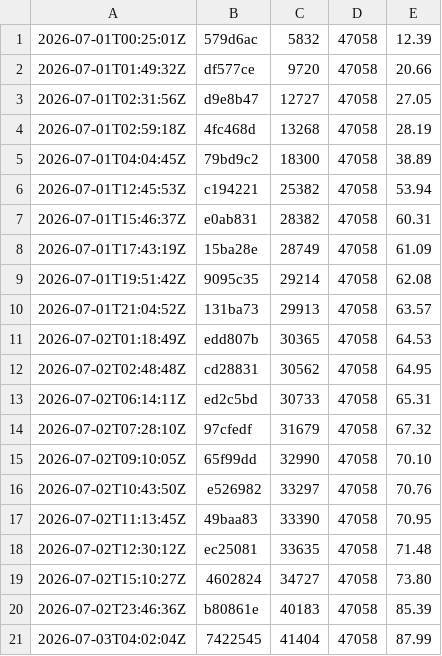
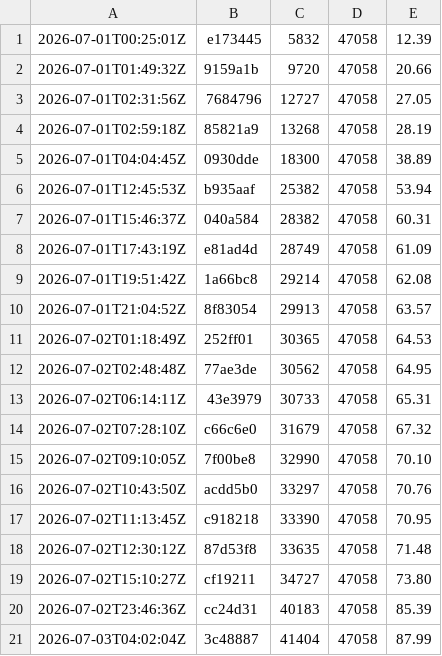
Before and after one commit to modus-lisp/shuttle, a TSV file: inspect/test262-history.tsv, drawn as a sheet.

```diff
--- a/inspect/test262-history.tsv
+++ b/inspect/test262-history.tsv
@@ -1,21 +1,21 @@
-2026-07-01T00:25:01Z	579d6ac	5832	47058	12.39
-2026-07-01T01:49:32Z	df577ce	9720	47058	20.66
-2026-07-01T02:31:56Z	d9e8b47	12727	47058	27.05
-2026-07-01T02:59:18Z	4fc468d	13268	47058	28.19
-2026-07-01T04:04:45Z	79bd9c2	18300	47058	38.89
-2026-07-01T12:45:53Z	c194221	25382	47058	53.94
-2026-07-01T15:46:37Z	e0ab831	28382	47058	60.31
-2026-07-01T17:43:19Z	15ba28e	28749	47058	61.09
-2026-07-01T19:51:42Z	9095c35	29214	47058	62.08
-2026-07-01T21:04:52Z	131ba73	29913	47058	63.57
-2026-07-02T01:18:49Z	edd807b	30365	47058	64.53
-2026-07-02T02:48:48Z	cd28831	30562	47058	64.95
-2026-07-02T06:14:11Z	ed2c5bd	30733	47058	65.31
-2026-07-02T07:28:10Z	97cfedf	31679	47058	67.32
-2026-07-02T09:10:05Z	65f99dd	32990	47058	70.10
-2026-07-02T10:43:50Z	e526982	33297	47058	70.76
-2026-07-02T11:13:45Z	49baa83	33390	47058	70.95
-2026-07-02T12:30:12Z	ec25081	33635	47058	71.48
-2026-07-02T15:10:27Z	4602824	34727	47058	73.80
-2026-07-02T23:46:36Z	b80861e	40183	47058	85.39
-2026-07-03T04:02:04Z	7422545	41404	47058	87.99
+2026-07-01T00:25:01Z	e173445	5832	47058	12.39
+2026-07-01T01:49:32Z	9159a1b	9720	47058	20.66
+2026-07-01T02:31:56Z	7684796	12727	47058	27.05
+2026-07-01T02:59:18Z	85821a9	13268	47058	28.19
+2026-07-01T04:04:45Z	0930dde	18300	47058	38.89
+2026-07-01T12:45:53Z	b935aaf	25382	47058	53.94
+2026-07-01T15:46:37Z	040a584	28382	47058	60.31
+2026-07-01T17:43:19Z	e81ad4d	28749	47058	61.09
+2026-07-01T19:51:42Z	1a66bc8	29214	47058	62.08
+2026-07-01T21:04:52Z	8f83054	29913	47058	63.57
+2026-07-02T01:18:49Z	252ff01	30365	47058	64.53
+2026-07-02T02:48:48Z	77ae3de	30562	47058	64.95
+2026-07-02T06:14:11Z	43e3979	30733	47058	65.31
+2026-07-02T07:28:10Z	c66c6e0	31679	47058	67.32
+2026-07-02T09:10:05Z	7f00be8	32990	47058	70.10
+2026-07-02T10:43:50Z	acdd5b0	33297	47058	70.76
+2026-07-02T11:13:45Z	c918218	33390	47058	70.95
+2026-07-02T12:30:12Z	87d53f8	33635	47058	71.48
+2026-07-02T15:10:27Z	cf19211	34727	47058	73.80
+2026-07-02T23:46:36Z	cc24d31	40183	47058	85.39
+2026-07-03T04:02:04Z	3c48887	41404	47058	87.99
```
